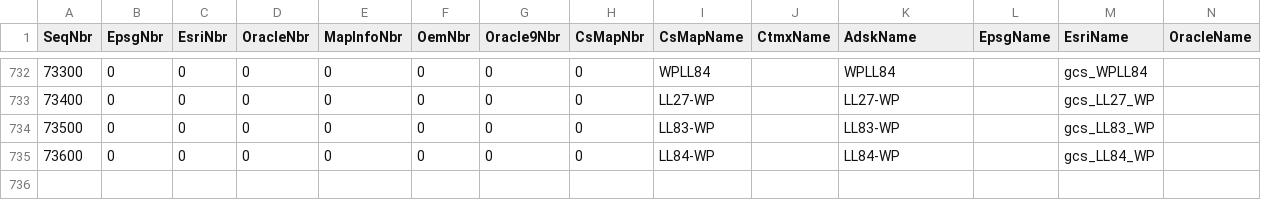
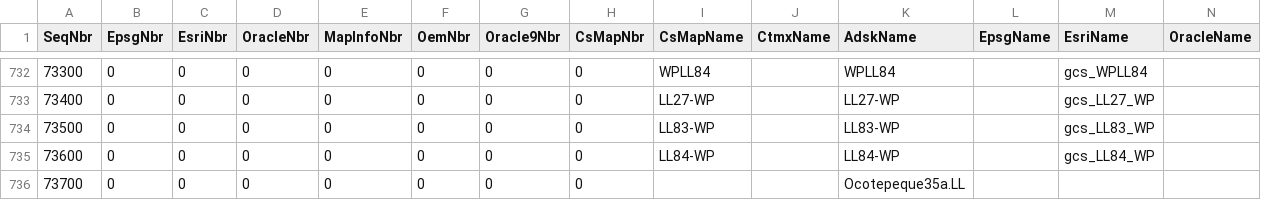
Before and after one commit to jumpinjackie/cs-map, a CSV file: CsMapDev/Data/GeographicKeyNameMap.csv, drawn as a sheet; only a part is shown, gaps mark what is left out; rows hold the shown columns only; the diff names each change by its address in the sheet, - before the commit and + after, or states it on an @@ line.

```diff
--- a/CsMapDev/Data/GeographicKeyNameMap.csv
+++ b/CsMapDev/Data/GeographicKeyNameMap.csv
+row 736: 73700 | 0 | 0 | 0 | 0 | 0 | 0 | 0 |  |  | Ocotepeque35a.LL
```
Also changed, not shown: CsMapDev/Data/DatumKeyNameMap.csv, CsMapDev/Data/ProjectiveKeyNameMap.csv, 5 other files.
